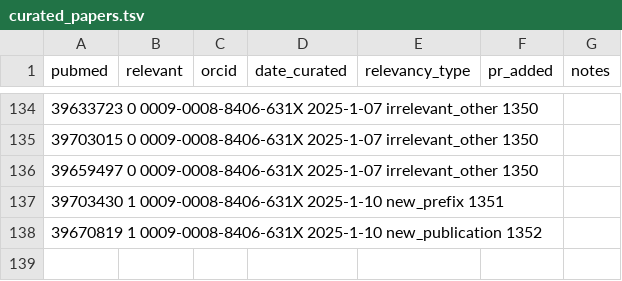
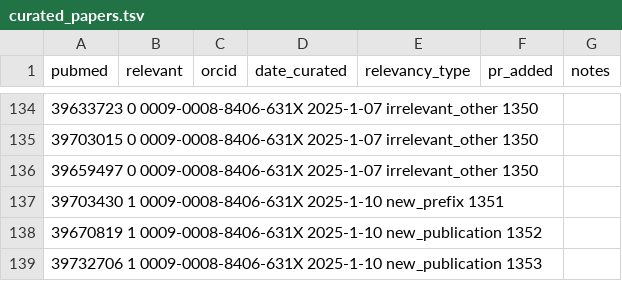
Before and after one commit to nalikapalayoor/bioregistry, a TSV file: src/bioregistry/data/curated_papers.tsv, drawn as a sheet; only a part is shown, gaps mark what is left out; the diff names each change by its address in the sheet, - before the commit and + after, or states it on an @@ line.

Commit message:
new publication for JECFA

```diff
--- a/src/bioregistry/data/curated_papers.tsv
+++ b/src/bioregistry/data/curated_papers.tsv
+row 139: 39732706 1 0009-0008-8406-631X 2025-1-10 new_publication 1353
```
Also changed, not shown: 1 other file.
